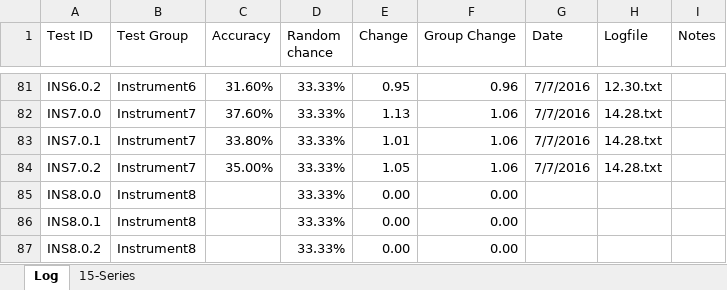
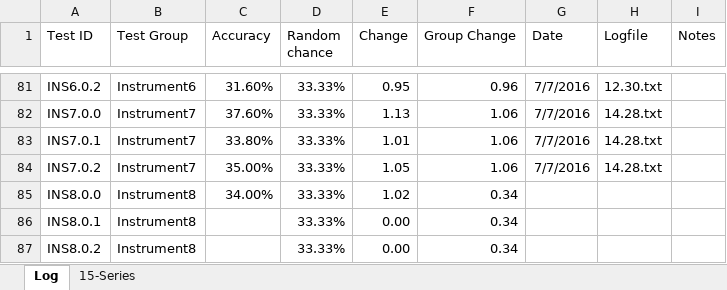
Before and after one commit to grey280/nAud, an Excel workbook: logs/Experiment Log.xlsx, sheet Log, drawn as a sheet; only a part is shown, gaps mark what is left out; values as stored, in another font and other column widths than the file's, no borders; conditional formats not drawn; the diff names each change by its address in the sheet, - before the commit and + after, or states it on an @@ line.

Commit message:
Partial log

```diff
--- a/logs/Experiment Log.xlsx (sheet Log)
+++ b/logs/Experiment Log.xlsx (sheet Log)
-C85 (Accuracy): (empty)
+C85 (Accuracy): 34.00%
-E85 (Change): 0.00
+E85 (Change): 1.02
-F85:F87 (Group Change): 0.00
+F85:F87 (Group Change): 0.34
```
